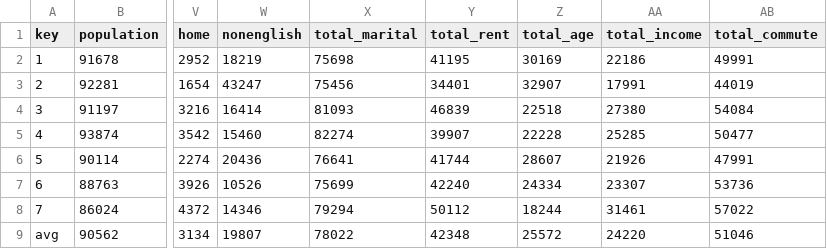
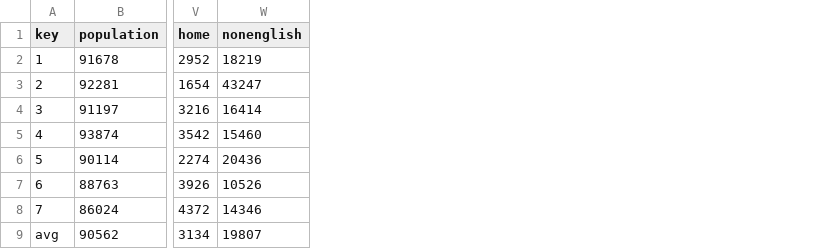
Before and after one commit to seattletimes/council-districts, a CSV file: csv/demo_data_short.csv, drawn as a sheet; only a part is shown, gaps mark what is left out; the diff names each change by its address in the sheet, - before the commit and + after, or states it on an @@ line.

```diff
--- a/csv/demo_data_short.csv
+++ b/csv/demo_data_short.csv
-column X (total_marital), rows 2-9: 75698 | 75456 | 81093 | 82274 | 76641 | 75699 | 79294 | 78022
-column Y (total_rent), rows 2-9: 41195 | 34401 | 46839 | 39907 | 41744 | 42240 | 50112 | 42348
-column Z (total_age), rows 2-9: 30169 | 32907 | 22518 | 22228 | 28607 | 24334 | 18244 | 25572
-column AA (total_income), rows 2-9: 22186 | 17991 | 27380 | 25285 | 21926 | 23307 | 31461 | 24220
-column AB (total_commute), rows 2-9: 49991 | 44019 | 54084 | 50477 | 47991 | 53736 | 57022 | 51046
```
Also changed, not shown: csv/demo_data_percentages.csv, 3 other files.
